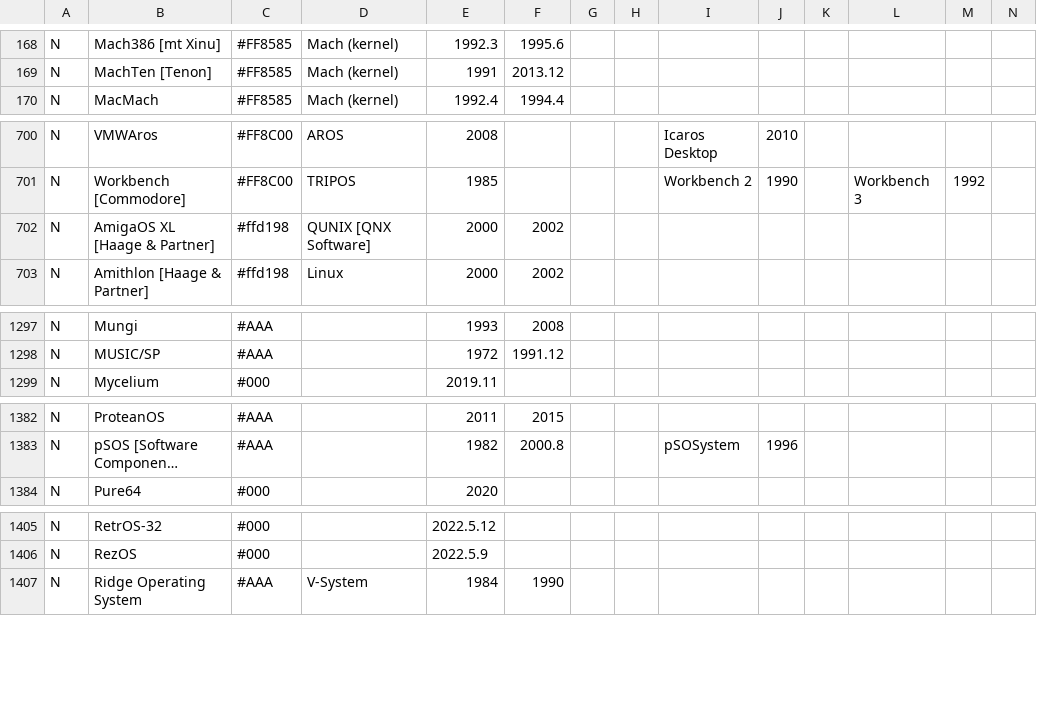
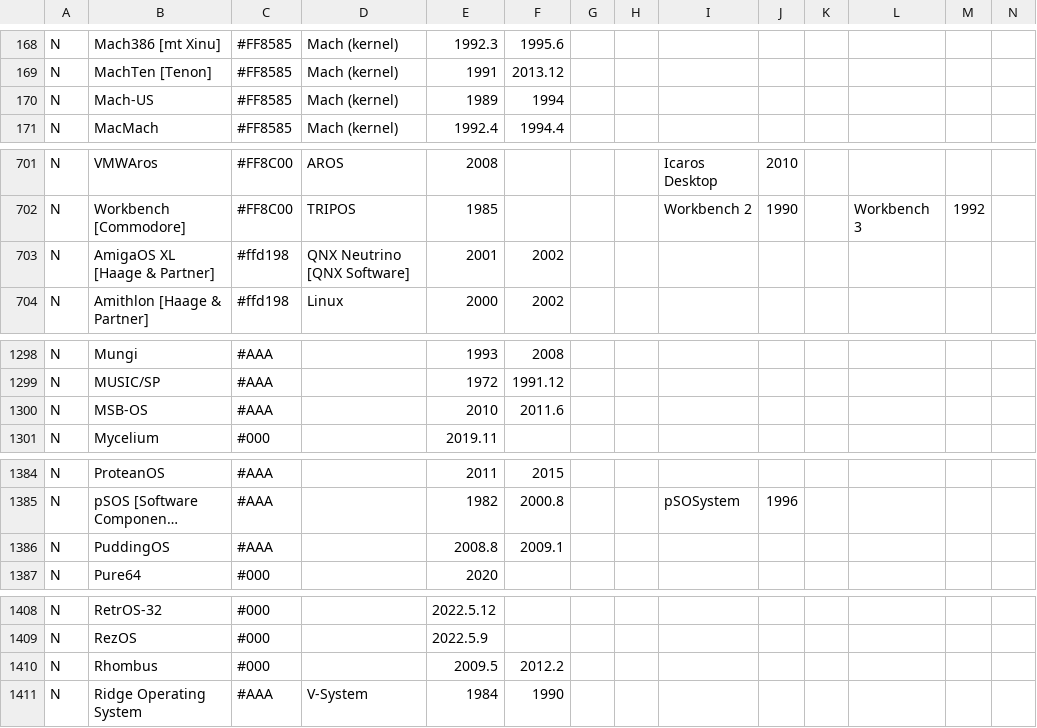
Before and after one commit to eylenburg/os-family-tree, a CSV file: Eylenburg_Operating_System_Timeline_Family_Tree.csv, drawn as a sheet; only a part is shown, gaps mark what is left out; long unchanged cells end in …; addresses are those after the commit; rows hold the shown columns only; the diff names each change by its address in the sheet, - before the commit and + after, or states it on an @@ line.

Commit message:
Update Eylenburg_Operating_System_Timeline_Family_Tree.csv

```diff
--- a/Eylenburg_Operating_System_Timeline_Family_Tree.csv
+++ b/Eylenburg_Operating_System_Timeline_Family_Tree.csv
+row 170: N | Mach-US | #FF8585 | Mach (kernel) | 1989 | 1994
-D703: QUNIX [QNX Software]
+D703: QNX Neutrino [QNX Software]
-E703: 2000
+E703: 2001
+row 1300: N | MSB-OS | #AAA |  | 2010 | 2011.6
+row 1386: N | PuddingOS | #AAA |  | 2008.8 | 2009.1
+row 1410: N | Rhombus | #000 |  | 2009.5 | 2012.2
```
